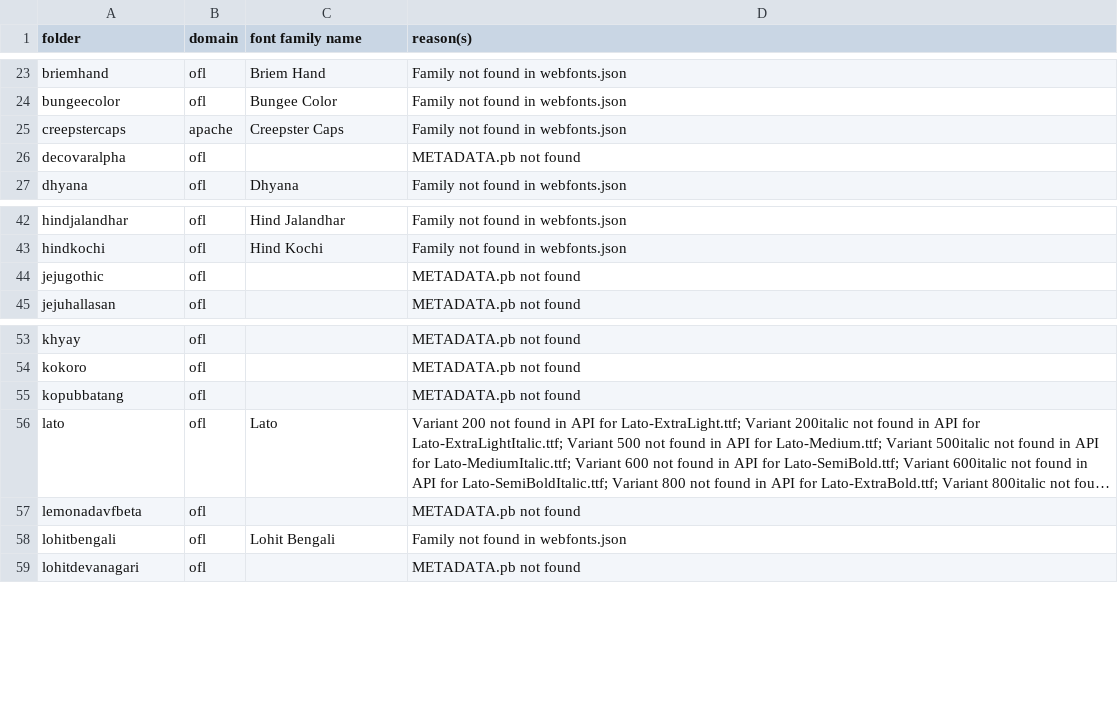
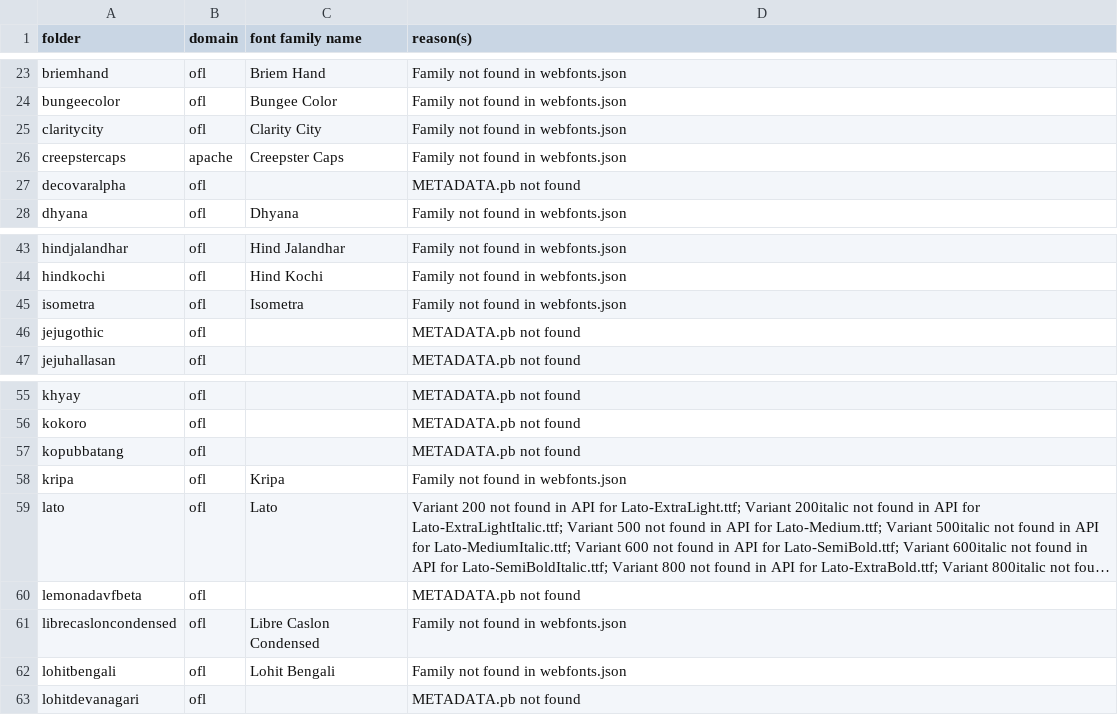
Before and after one commit to gridaco/fonts, a CSV file: metadata/invalid.csv, drawn as a sheet; only a part is shown, gaps mark what is left out; long unchanged cells end in …; the diff names each change by its address in the sheet, - before the commit and + after, or states it on an @@ line.

```diff
--- a/metadata/invalid.csv
+++ b/metadata/invalid.csv
+row 25: claritycity | ofl | Clarity City | Family not found in webfonts.json
+row 45: isometra | ofl | Isometra | Family not found in webfonts.json
+row 58: kripa | ofl | Kripa | Family not found in webfonts.json
+row 61: librecasloncondensed | ofl | Libre Caslon Condensed | Family not found in webfonts.json
```
Also changed, not shown: 5 other files.
